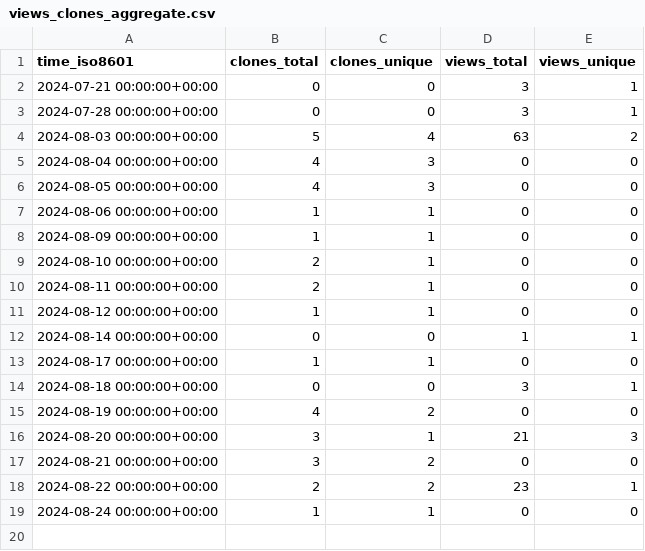
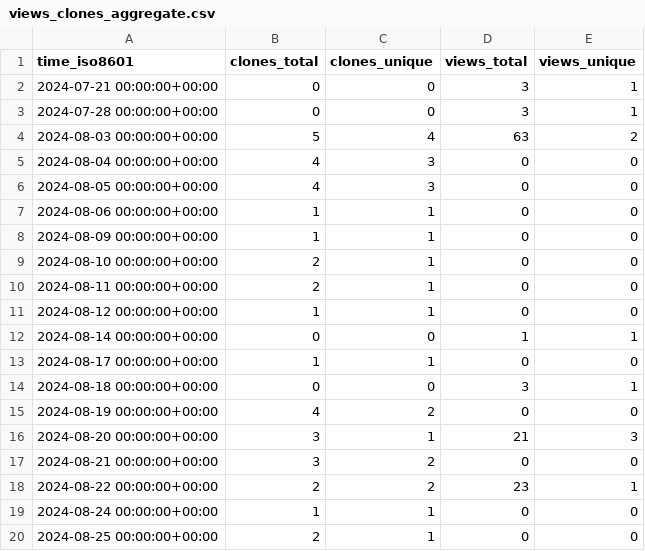
Before and after one commit to pwrliang/RayJoin, a CSV file: pwrliang/RayJoin/ghrs-data/views_clones_aggregate.csv, drawn as a sheet.

```diff
--- a/pwrliang/RayJoin/ghrs-data/views_clones_aggregate.csv
+++ b/pwrliang/RayJoin/ghrs-data/views_clones_aggregate.csv
@@ -19 +19,2 @@ time_iso8601,clones_total,clones_unique,views_total,views_unique
 2024-08-24 00:00:00+00:00,1,1,0,0
+2024-08-25 00:00:00+00:00,2,1,0,0
```
Also changed, not shown: 1 other file.
